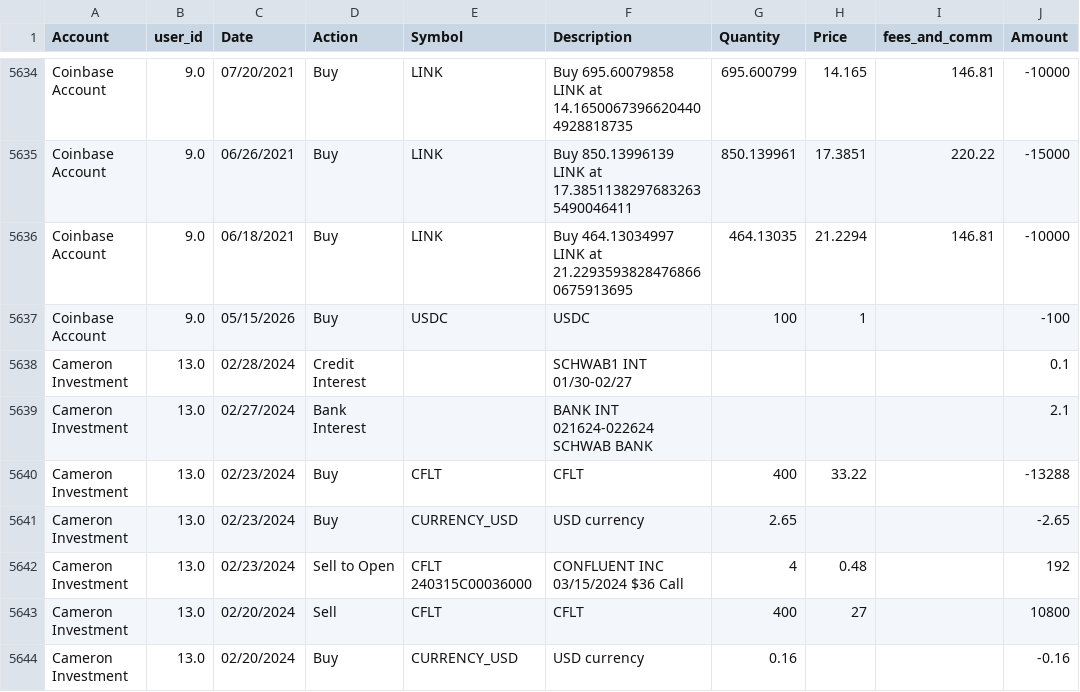
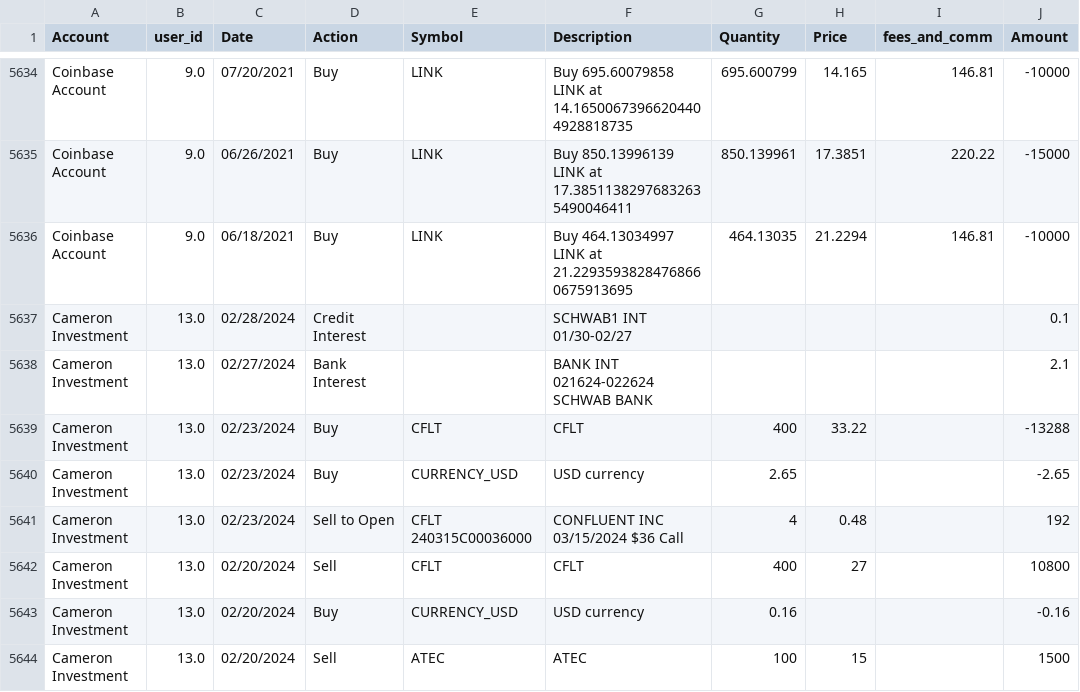
Before and after one commit to cameronjefferey/ccwj, a CSV file: dbt/seeds/trade_history.csv, drawn as a sheet; only a part is shown, gaps mark what is left out; the shorter side is filled out with more unchanged rows; the diff names each change by its address in the sheet, - before the commit and + after, or states it on an @@ line.

```diff
--- a/dbt/seeds/trade_history.csv
+++ b/dbt/seeds/trade_history.csv
-row 5637: Coinbase Account | 9.0 | 05/15/2026 | Buy | USDC | USDC | 100 | 1 |  | -100
```
